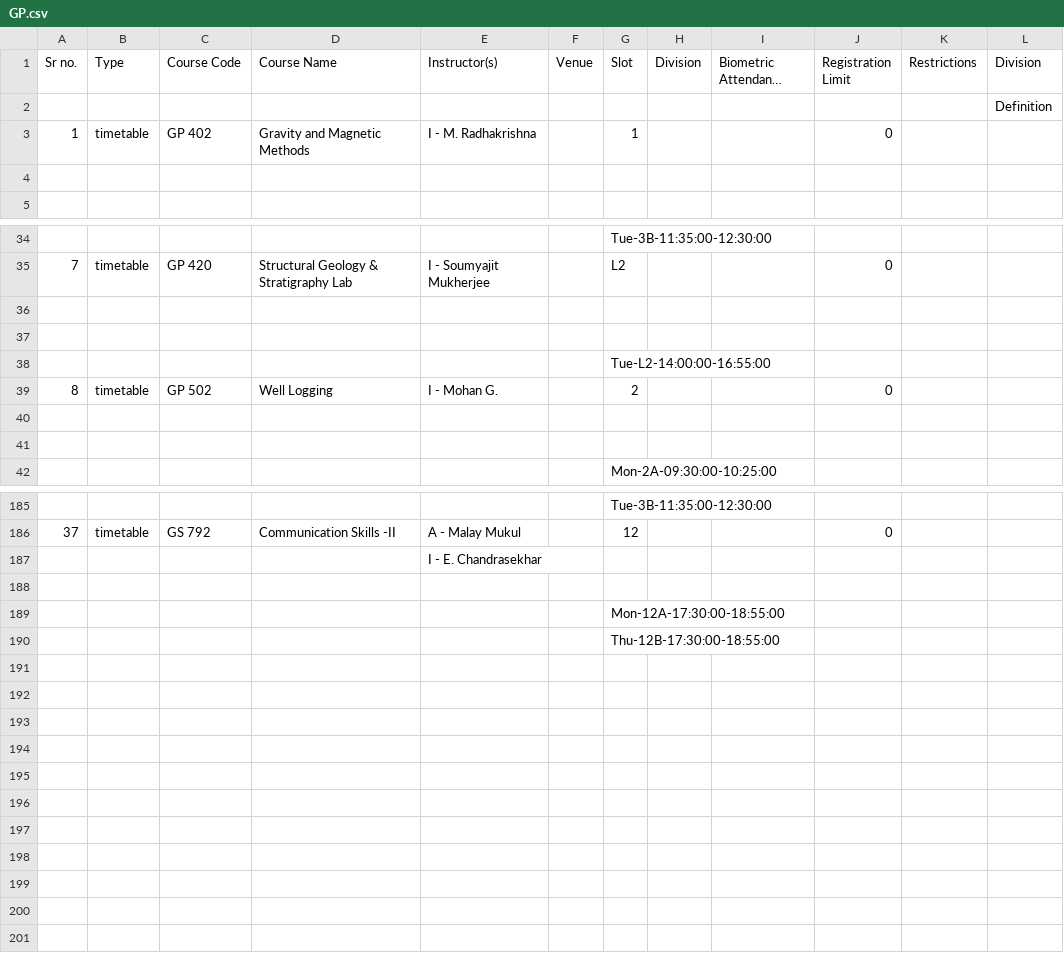
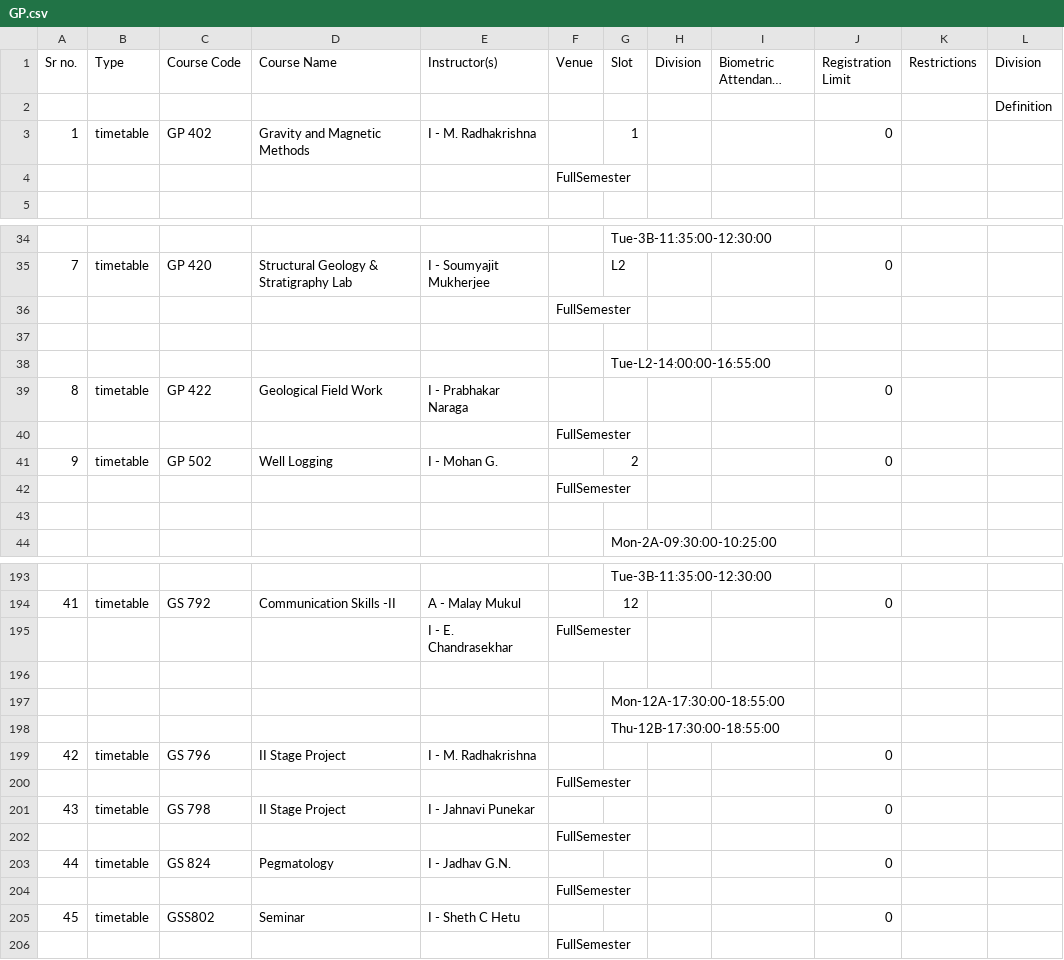
Before and after one commit to chiraggarg95/Course-Selector, a CSV file: dept_courses_csv/GP.csv, drawn as a sheet; only a part is shown, gaps mark what is left out; long unchanged cells end in …; addresses are those after the commit; the diff covers the shown part only; the diff names each change by its address in the sheet, - before the commit and + after, or states it on an @@ line.

```diff
--- a/dept_courses_csv/GP.csv
+++ b/dept_courses_csv/GP.csv
-F4 (Venue): (empty)
+F4 (Venue): FullSemester
-F36 (Venue): (empty)
+F36 (Venue): FullSemester
+row 39: 8 | timetable | GP 422 | Geological Field Work | I - Prabhakar Naraga |  |  |  |  | 0
+row 40:  |  |  |  |  | FullSemester
@@ column A (Sr no.) renumbered between rows 41 and 194 @@
-F42 (Venue): (empty)
+F42 (Venue): FullSemester
-F195 (Venue): (empty)
+F195 (Venue): FullSemester
+row 199: 42 | timetable | GS 796 | II Stage Project | I - M. Radhakrishna |  |  |  |  | 0
+row 200:  |  |  |  |  | FullSemester
+row 201: 43 | timetable | GS 798 | II Stage Project | I - Jahnavi Punekar |  |  |  |  | 0
+row 202:  |  |  |  |  | FullSemester
+row 203: 44 | timetable | GS 824 | Pegmatology | I - Jadhav G.N. |  |  |  |  | 0
+row 204:  |  |  |  |  | FullSemester
+row 205: 45 | timetable | GSS802 | Seminar | I - Sheth C Hetu |  |  |  |  | 0
+row 206:  |  |  |  |  | FullSemester
```
Also changed, not shown: 6 added rows and 33 edited cells elsewhere in this file, dept_courses_csv/AE.csv, dept_courses_csv/BB.csv, 30 other files.
